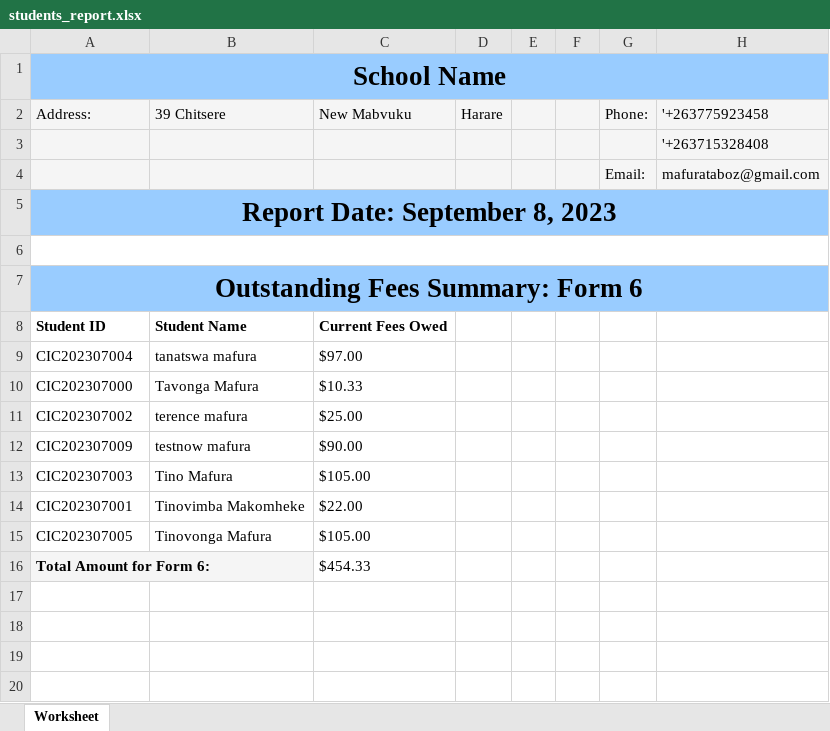
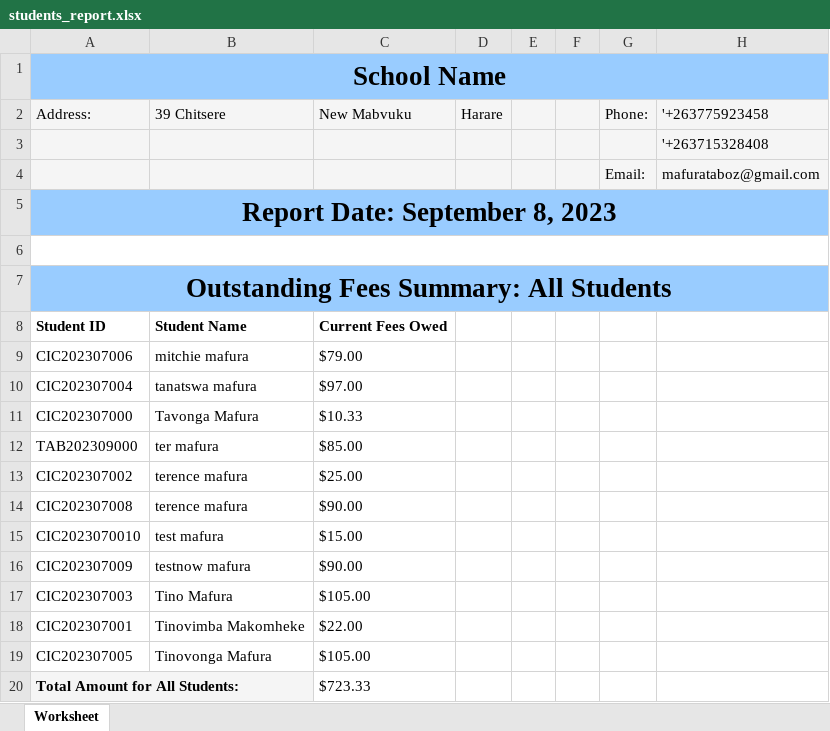
Before and after one commit to taboz-tech/TaEduPulse, an Excel workbook: reports/students_report.xlsx, sheet Worksheet, drawn as a sheet; values as stored, in another font and other column widths than the file's, no borders; removed rows and columns are numbered as before the commit, all else as after; the diff names each change by its address in the sheet, - before the commit and + after, or states it on an @@ line.

```diff
--- a/reports/students_report.xlsx (sheet Worksheet)
+++ b/reports/students_report.xlsx (sheet Worksheet)
-A7 (Address:): Outstanding Fees Summary: Form 6
+A7 (Address:): Outstanding Fees Summary: All Students
+row 9: CIC202307006 | mitchie mafura | $79.00
+row 12: TAB202309000 | ter mafura | $85.00
+row 14: CIC202307008 | terence mafura | $90.00
+row 15: CIC2023070010 | test mafura | $15.00
-row 16: Total Amount for Form 6: |  | $454.33
+row 20: Total Amount for All Students: |  | $723.33
```
Also changed, not shown: 10 other files.
